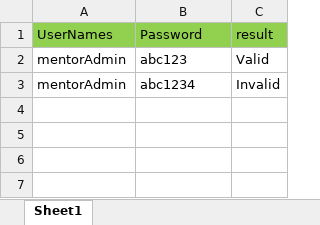
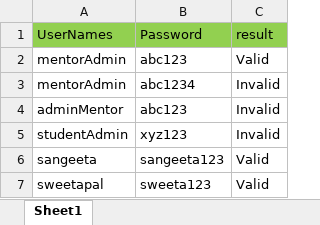
Before and after one commit to tbhattacharjee-deloitte/SkillUp-Web-Automation, an Excel workbook: src/main/resources/LoginData.xlsx, sheet Sheet1, drawn as a sheet; values as stored, in another font and other column widths than the file's, no borders; the diff names each change by its address in the sheet, - before the commit and + after, or states it on an @@ line.

Commit message:
Login and Project Manager Employee functionality

```diff
--- a/src/main/resources/LoginData.xlsx (sheet Sheet1)
+++ b/src/main/resources/LoginData.xlsx (sheet Sheet1)
+row 4: adminMentor | abc123 | Invalid
+row 5: studentAdmin | xyz123 | Invalid
+row 6: sangeeta | sangeeta123 | Valid
+row 7: sweetapal | sweeta123 | Valid
```
Also changed, not shown: target/classes/LoginData.xlsx, 12 other files.
